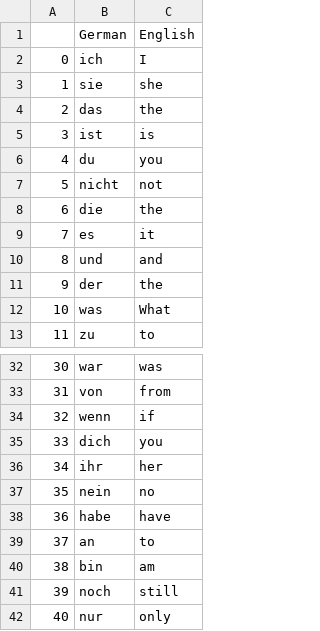
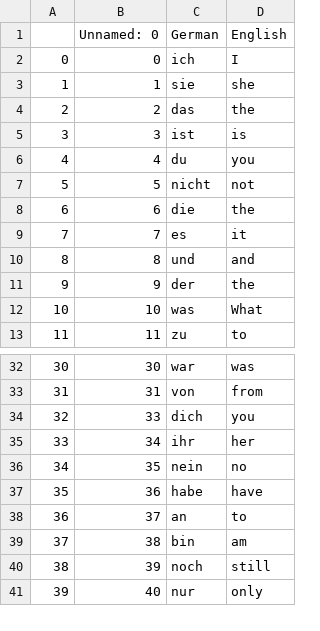
Before and after one commit to CryoYohan/LinguaCards-FlashCard-App, a CSV file: flash-card-project-start/data/words_to_learn.csv, drawn as a sheet; only a part is shown, gaps mark what is left out; removed rows and columns are numbered as before the commit, all else as after; the diff names each change by its address in the sheet, - before the commit and + after, or states it on an @@ line.

```diff
--- a/flash-card-project-start/data/words_to_learn.csv
+++ b/flash-card-project-start/data/words_to_learn.csv
+column B (Unnamed: 0), rows 2-13: 0 | 1 | 2 | 3 | 4 | 5 | 6 | 7 | 8 | 9 | 10 | 11; rows 32-41: 30 | 31 | 33 | 34 | 35 | 36 | 37 | 38 | 39 | 40
-row 34: 32 | wenn | if
@@ column A renumbered from row 34 down @@
```
Also changed, not shown: 1 other file.
